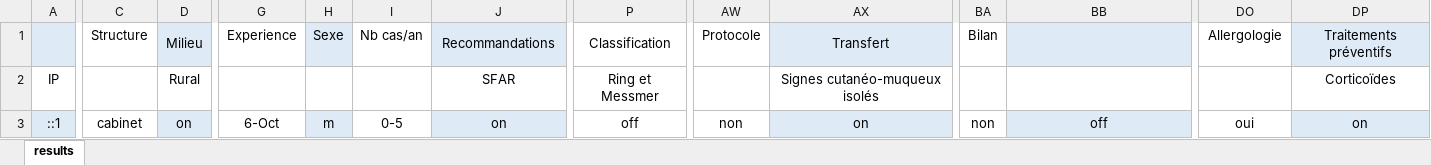
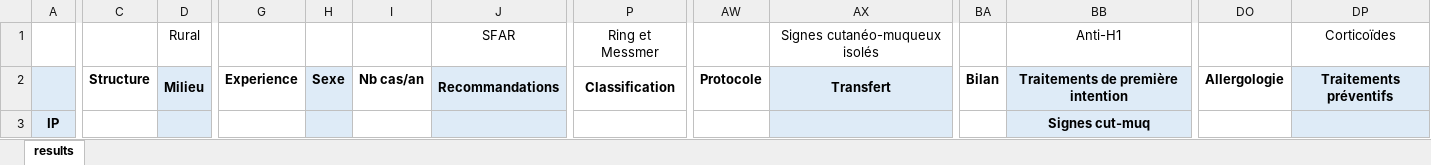
Before and after one commit to nreibel/online-survey, an Excel workbook: data/Sondage.xlsx, sheet results, drawn as a sheet; only a part is shown, gaps mark what is left out; values as stored, in another font and other column widths than the file's, no borders; removed rows and columns are numbered as before the commit, all else as after; rows hold the shown columns only; the diff covers the shown part only; the diff names each change by its address in the sheet, - before the commit and + after, or states it on an @@ line.

```diff
--- a/data/Sondage.xlsx (sheet results)
+++ b/data/Sondage.xlsx (sheet results)
+row 1:  |  | Rural |  |  |  | SFAR | Ring et Messmer |  | Signes cutanéo-muqueux isolés |  | Anti-H1 |  | Corticoïdes
-C2:D2 bold: off
+C2:D2 bold: on
-G2:J2 bold: off
+G2:J2 bold: on
-P2 bold: off
+P2 bold: on
-AW2:AX2 bold: off
+AW2:AX2 bold: on
-BA2 bold: off
+BA2 bold: on
-BB2: (empty)
+BB2: Traitements de première intention
-DO2:DP2 bold: off
+DO2:DP2 bold: on
-row 2: IP |  | Rural |  |  |  | SFAR | Ring et Messmer |  | Signes cutanéo-muqueux isolés |  |  |  | Corticoïdes
-row 3: ::1 | cabinet | on | 6-Oct | m | 0-5 | on | off | non | on | non | off | oui | on
+row 3: IP |  |  |  |  |  |  |  |  |  |  | Signes cut-muq
```
Also changed, not shown: cell formats elsewhere in this sheet, 8 other files.
